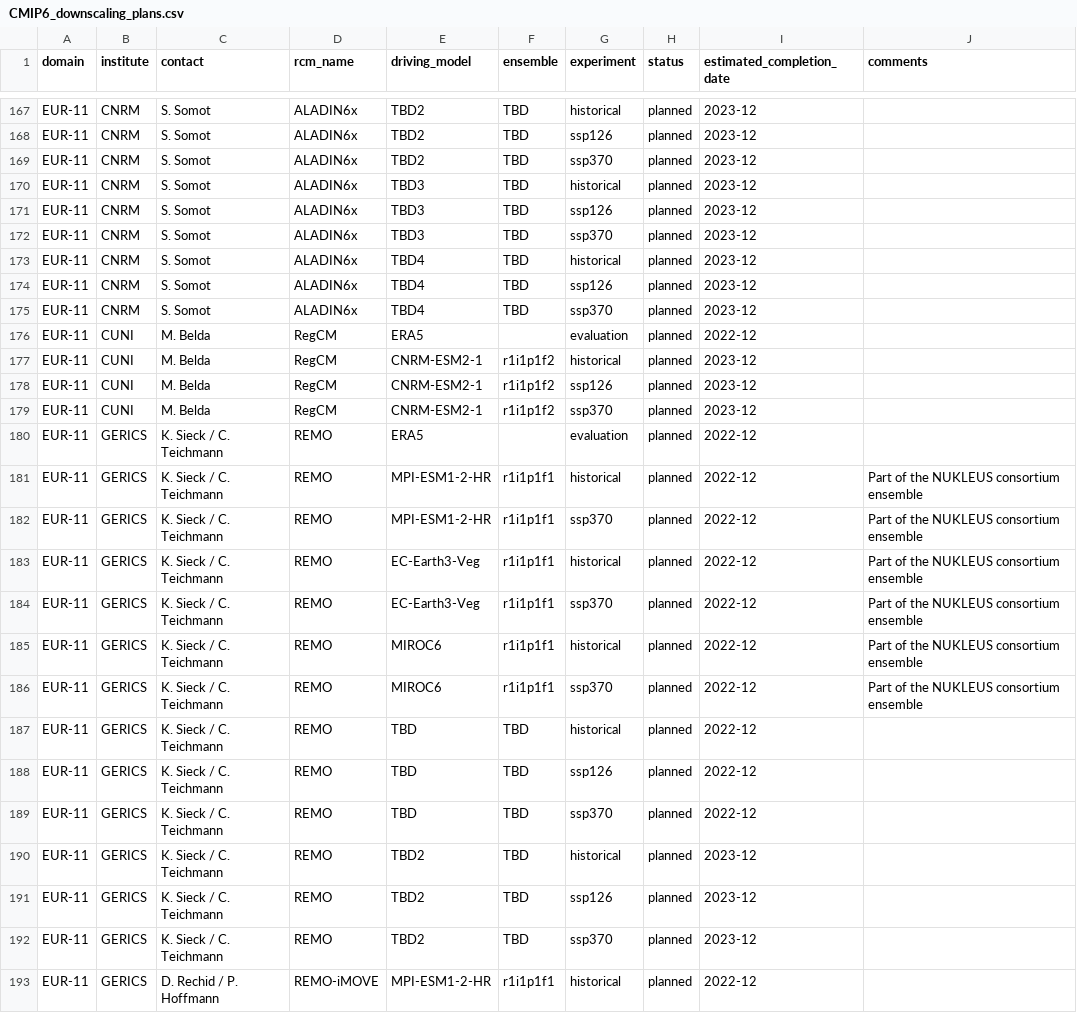
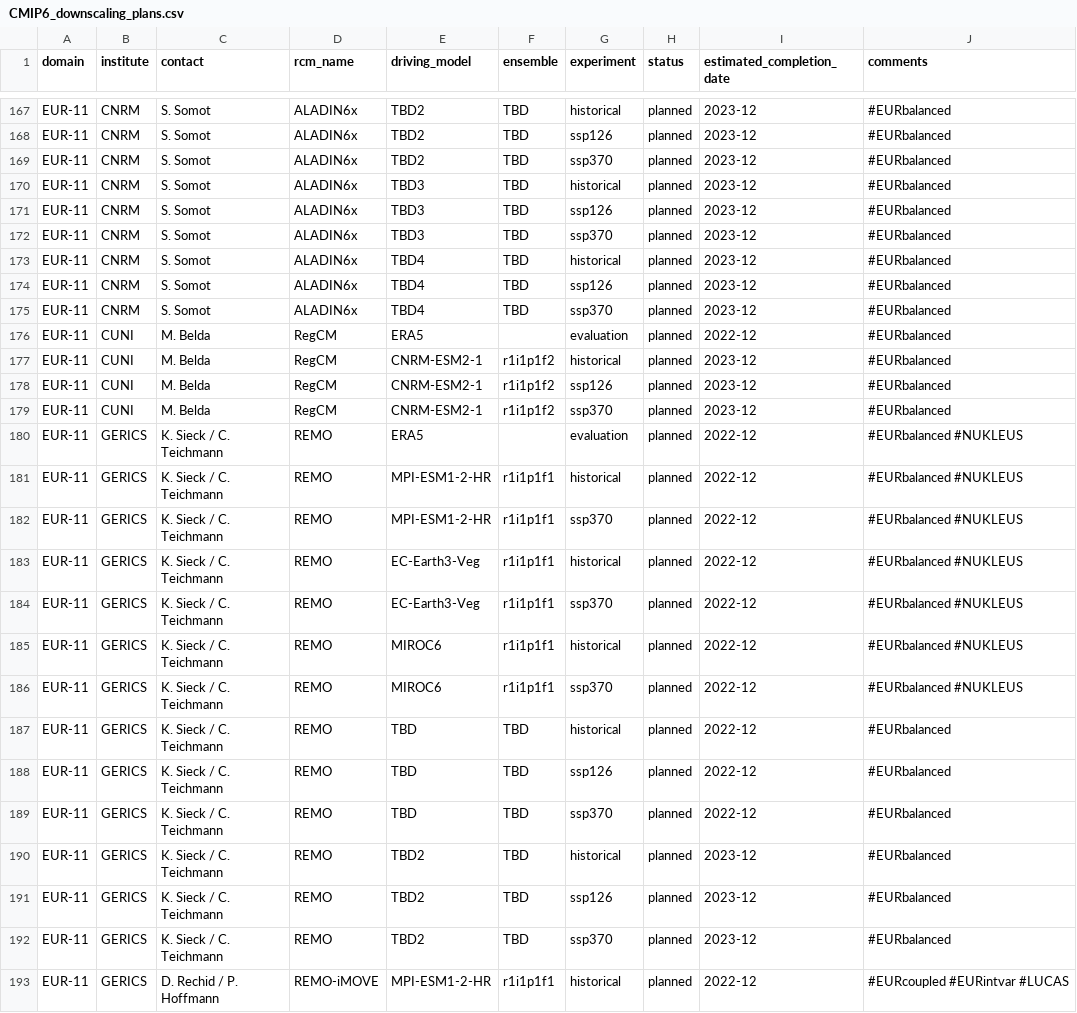
Before and after one commit to jesusff/cmip6-for-cordex, a CSV file: CMIP6_downscaling_plans.csv, drawn as a sheet; only a part is shown, gaps mark what is left out; the diff covers the shown part only; the diff names each change by its address in the sheet, - before the commit and + after, or states it on an @@ line.

```diff
--- a/CMIP6_downscaling_plans.csv
+++ b/CMIP6_downscaling_plans.csv
-J167:J179 (comments): (empty)
+J167:J179 (comments): #EURbalanced
-J180 (comments): (empty)
+J180 (comments): #EURbalanced #NUKLEUS
-J181:J186 (comments): Part of the NUKLEUS consortium ensemble
+J181:J186 (comments): #EURbalanced #NUKLEUS
-J187:J192 (comments): (empty)
+J187:J192 (comments): #EURbalanced
-J193 (comments): (empty)
+J193 (comments): #EURcoupled #EURintvar #LUCAS
```
Also changed, not shown: 130 edited cells elsewhere in this file.
